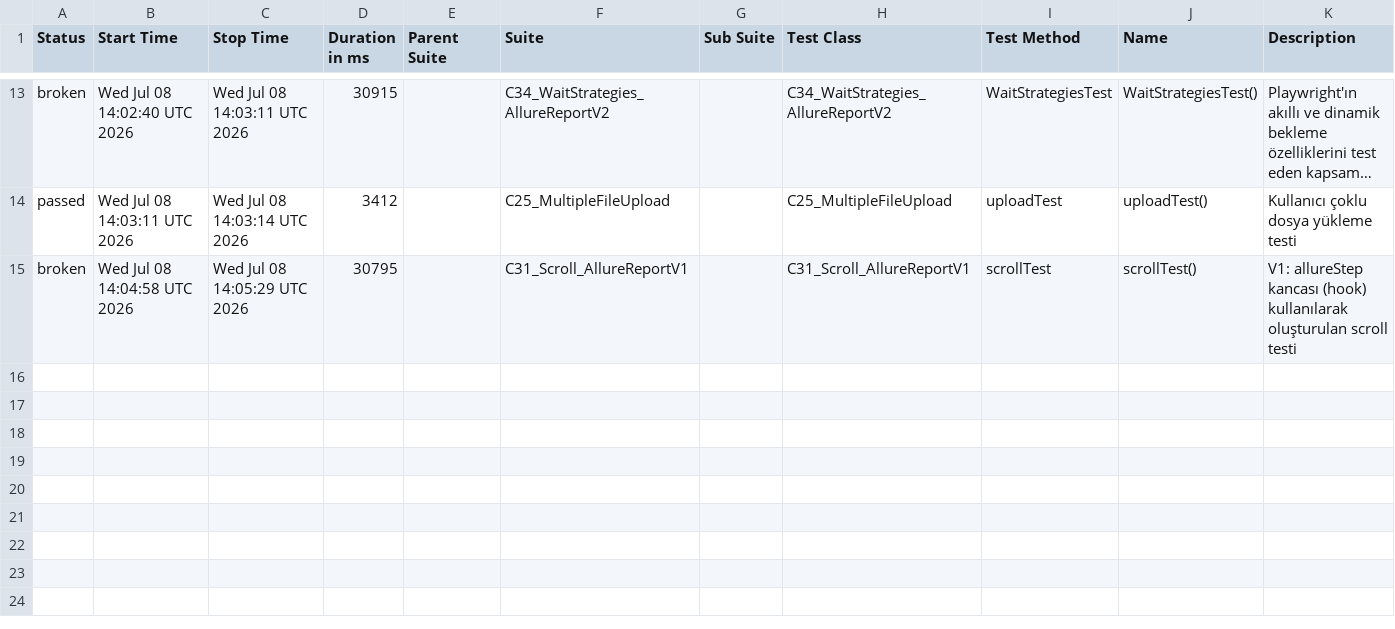
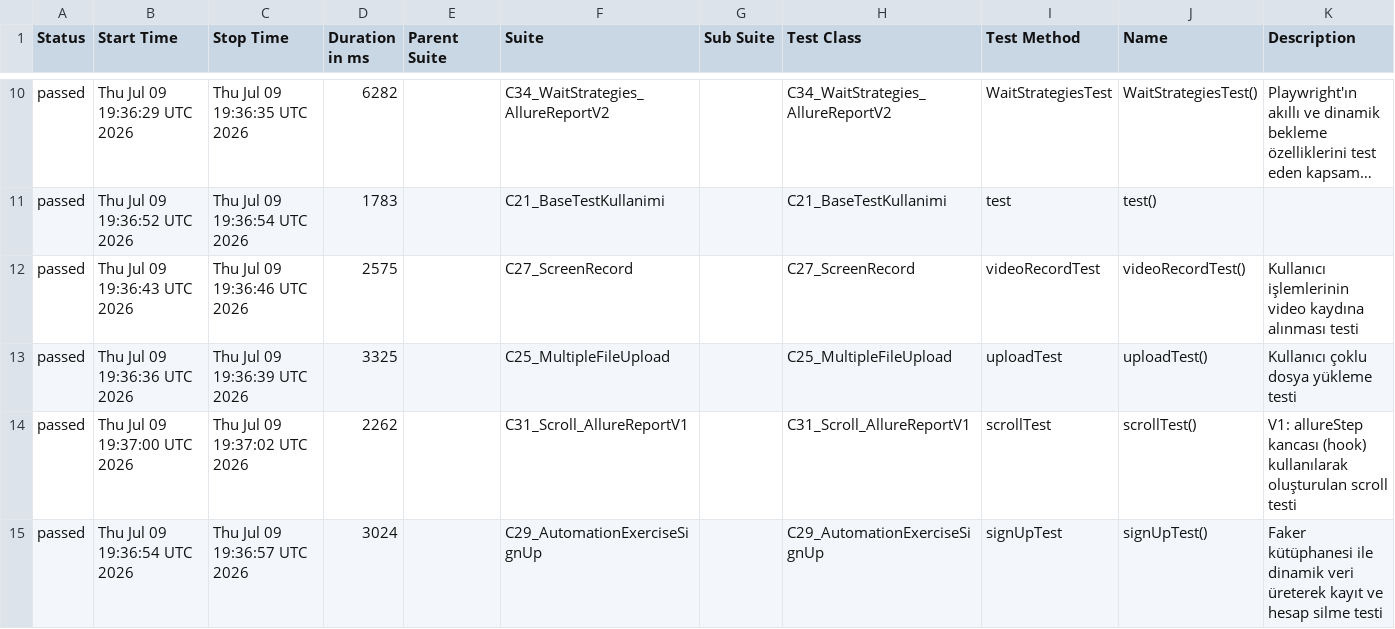
Before and after one commit to kilicCeren/TestAutomationWithPlaywrightJava, a CSV file: allure-history/data/suites.csv, drawn as a sheet; only a part is shown, gaps mark what is left out; long unchanged cells end in …; addresses are those after the commit; the diff covers the shown part only; the diff names each change by its address in the sheet, - before the commit and + after, or states it on an @@ line.

```diff
--- a/allure-history/data/suites.csv
+++ b/allure-history/data/suites.csv
-A10 (Status): broken
+A10 (Status): passed
-B10 (Start Time): Wed Jul 08 14:02:40 UTC 2026
+B10 (Start Time): Thu Jul 09 19:36:29 UTC 2026
-C10 (Stop Time): Wed Jul 08 14:03:11 UTC 2026
+C10 (Stop Time): Thu Jul 09 19:36:35 UTC 2026
-D10 (Duration in ms): 30915
+D10 (Duration in ms): 6282
+row 11: passed | Thu Jul 09 19:36:52 UTC 2026 | Thu Jul 09 19:36:54 UTC 2026 | 1783 |  | C21_BaseTestKullanimi |  | C21_BaseTestKullanimi | test | test()
+row 12: passed | Thu Jul 09 19:36:43 UTC 2026 | Thu Jul 09 19:36:46 UTC 2026 | 2575 |  | C27_ScreenRecord |  | C27_ScreenRecord | videoRecordTest | videoRecordTest() | Kullanıcı işlemlerinin video kaydına alınması testi
-B13 (Start Time): Wed Jul 08 14:03:11 UTC 2026
+B13 (Start Time): Thu Jul 09 19:36:36 UTC 2026
-C13 (Stop Time): Wed Jul 08 14:03:14 UTC 2026
+C13 (Stop Time): Thu Jul 09 19:36:39 UTC 2026
-D13 (Duration in ms): 3412
+D13 (Duration in ms): 3325
-A14 (Status): broken
+A14 (Status): passed
-B14 (Start Time): Wed Jul 08 14:04:58 UTC 2026
+B14 (Start Time): Thu Jul 09 19:37:00 UTC 2026
-C14 (Stop Time): Wed Jul 08 14:05:29 UTC 2026
+C14 (Stop Time): Thu Jul 09 19:37:02 UTC 2026
-D14 (Duration in ms): 30795
+D14 (Duration in ms): 2262
+row 15: passed | Thu Jul 09 19:36:54 UTC 2026 | Thu Jul 09 19:36:57 UTC 2026 | 3024 |  | C29_AutomationExerciseSignUp |  | C29_AutomationExerciseSignUp | signUpTest | signUpTest() | Faker kütüphanesi ile dinamik veri üreterek kayıt ve hesap silme testi
```
Also changed, not shown: 2 added rows, 5 removed rows and 22 edited cells elsewhere in this file, allure-history/data/behaviors.csv, 52 other files.
